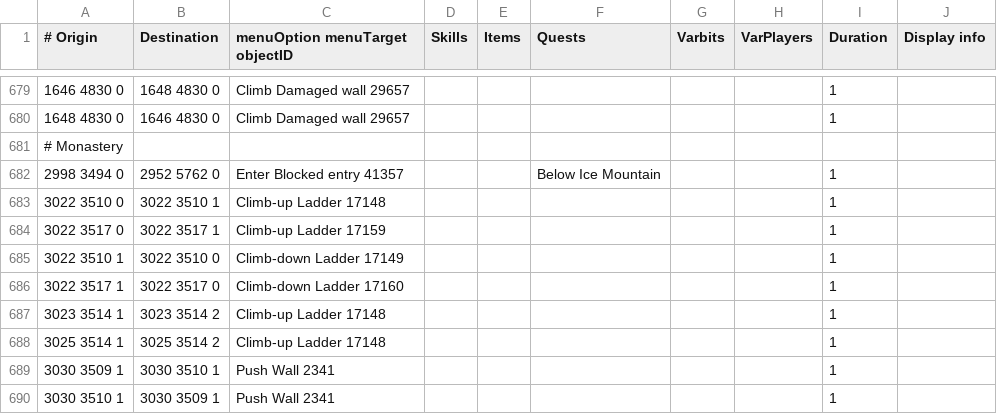
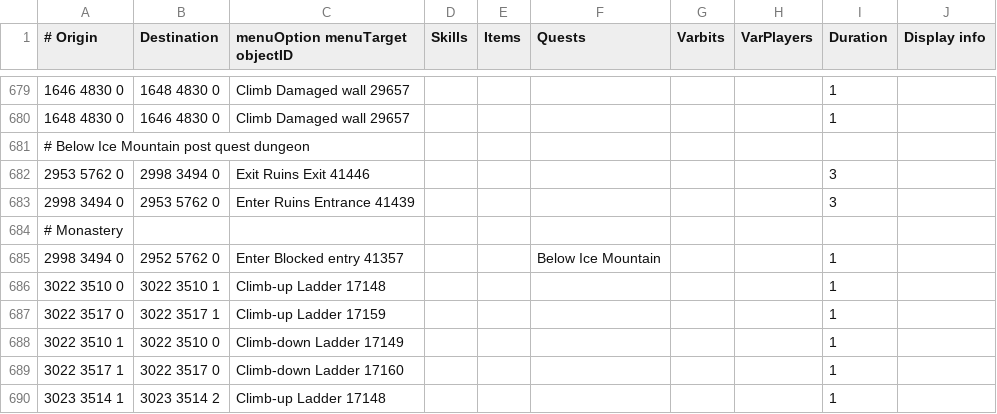
Before and after one commit to twilite-plugins/custom-transports, a TSV file: custom-transports.tsv, drawn as a sheet; only a part is shown, gaps mark what is left out; the shorter side is filled out with more unchanged rows.

Commit message:
Update custom-transports.tsv

```diff
--- a/custom-transports.tsv
+++ b/custom-transports.tsv
@@ -680,2 +680,5 @@
 1648 4830 0	1646 4830 0	Climb Damaged wall 29657						1	
+# Below Ice Mountain post quest dungeon									
+2953 5762 0	2998 3494 0	Exit Ruins Exit 41446						3	
+2998 3494 0	2953 5762 0	Enter Ruins Entrance 41439						3	
 # Monastery									
```
